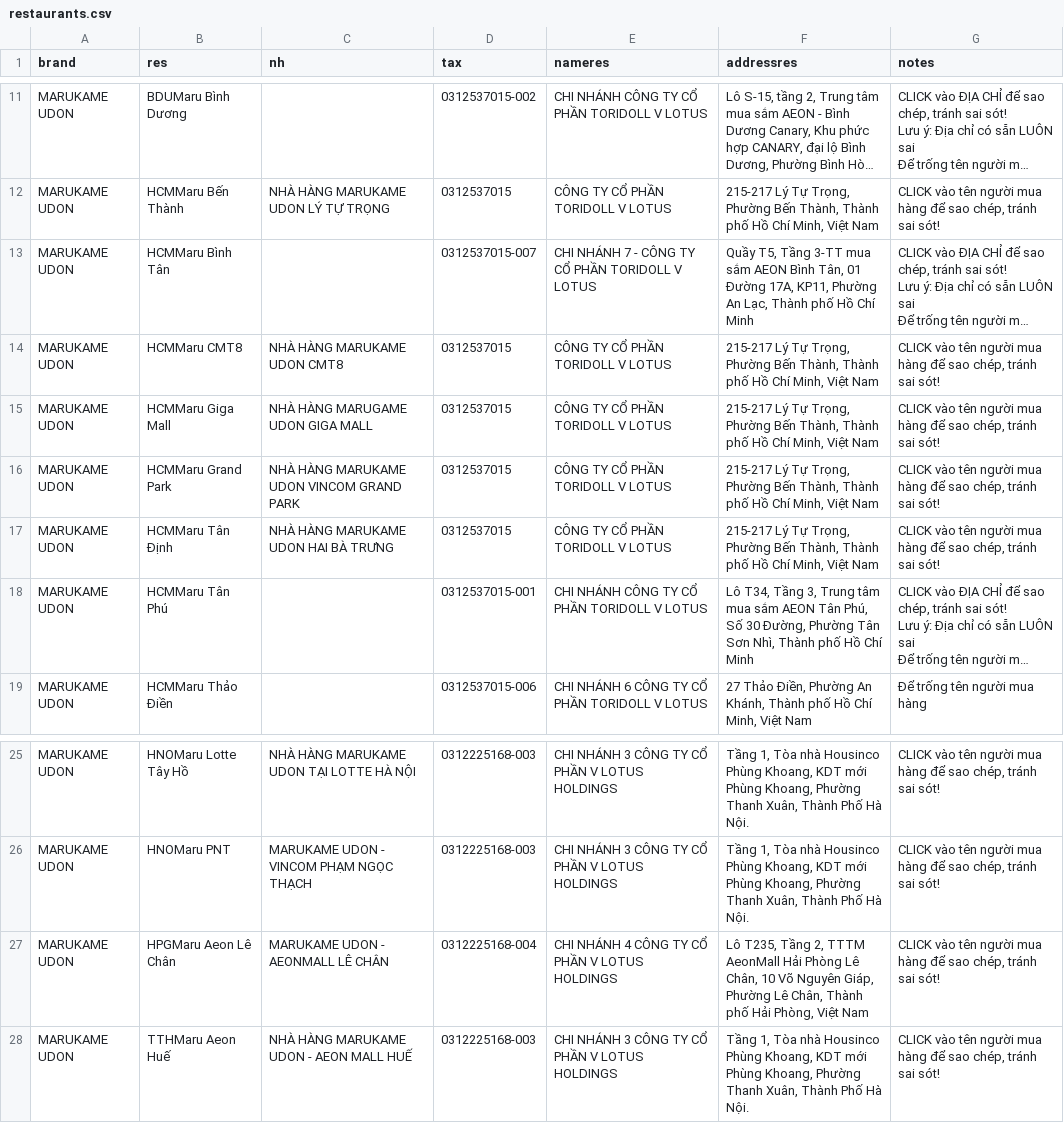
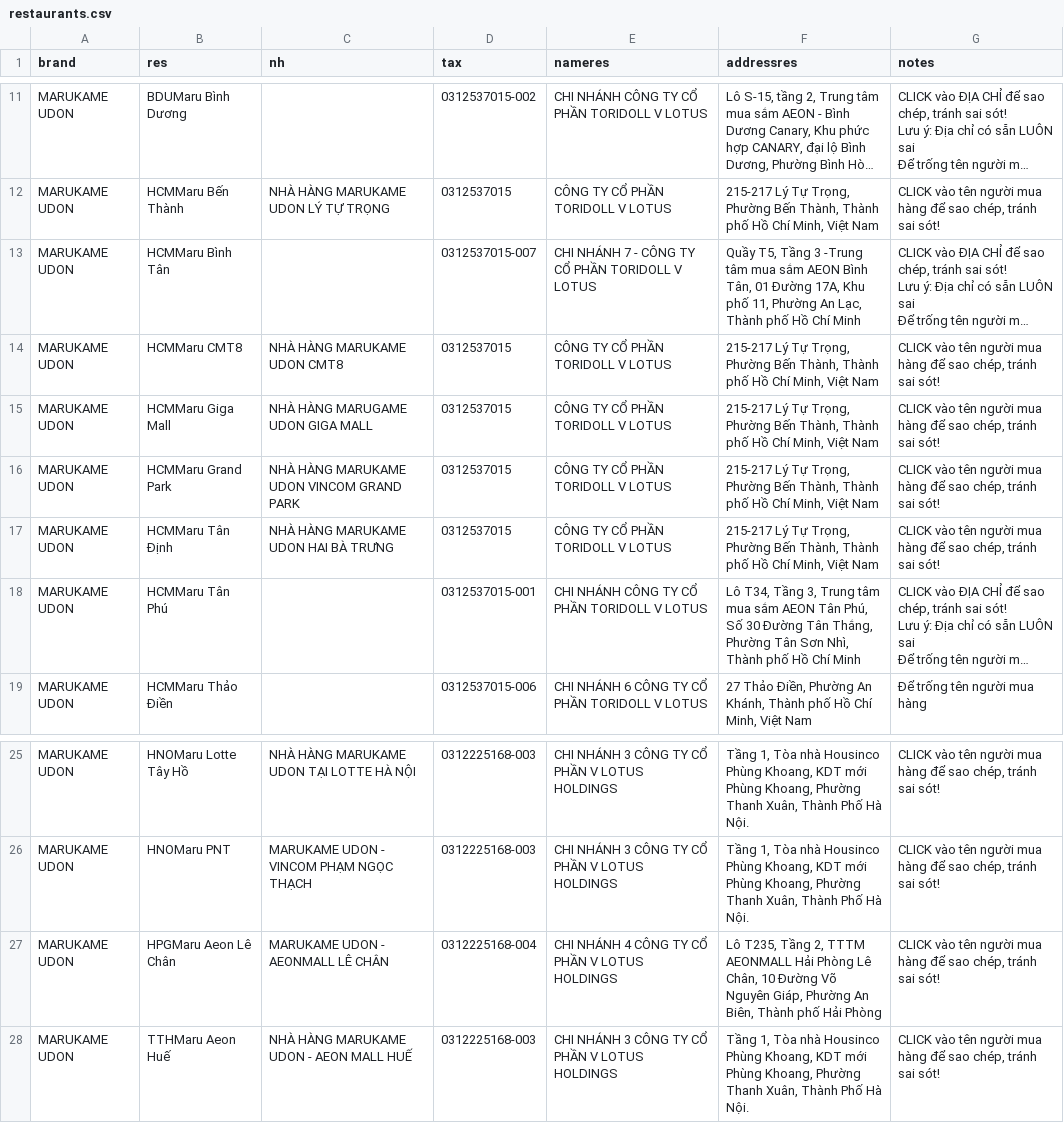
Before and after one commit to zawnnn/xhdlotus, a CSV file: restaurants.csv, drawn as a sheet; only a part is shown, gaps mark what is left out; long unchanged cells end in …; the diff names each change by its address in the sheet, - before the commit and + after, or states it on an @@ line.

Commit message:
Update restaurants.csv

```diff
--- a/restaurants.csv
+++ b/restaurants.csv
-F13 (addressres): …T5, Tầng 3-TT mua sắm AEON Bình Tân, 01 Đường 17A, KP11, Phường An…
+F13 (addressres): …T5, Tầng 3 -Trung tâm mua sắm AEON Bình Tân, 01 Đường 17A, Khu phố 11, Phường An…
-F18 (addressres): …Số 30 Đường, Phường Tân…
+F18 (addressres): …Số 30 Đường Tân Thắng, Phường Tân…
-F27 (addressres): …2, TTTM AeonMall Hải Phòng Lê Chân, 10 Võ Nguyên Giáp, Phường Lê Chân, Thành phố Hải Phòng, Việt Nam
+F27 (addressres): …2, TTTM AEONMALL Hải Phòng Lê Chân, 10 Đường Võ Nguyên Giáp, Phường An Biên, Thành phố Hải Phòng
```
